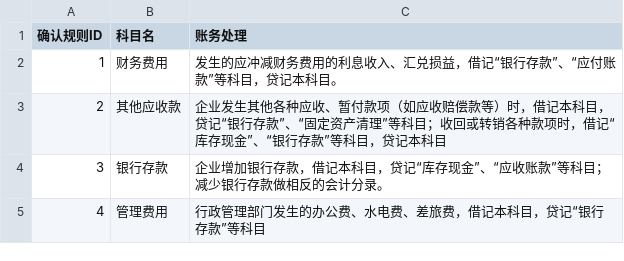
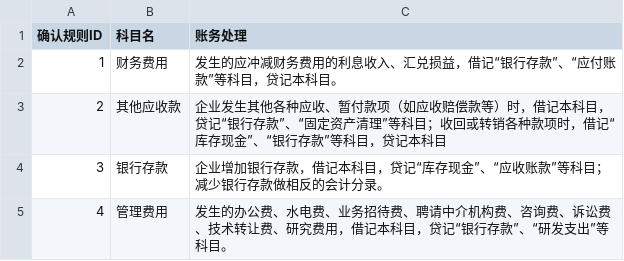
Before and after one commit to zhangrunhe/company, a CSV file: 确认规则.csv, drawn as a sheet.

Commit message:
Update 确认规则.csv

```diff
--- a/确认规则.csv
+++ b/确认规则.csv
@@ -4,2 +4,2 @@
 3,银行存款,企业增加银行存款，借记本科目，贷记“库存现金”、“应收账款”等科目；减少银行存款做相反的会计分录。
-4,管理费用,行政管理部门发生的办公费、水电费、差旅费，借记本科目，贷记“银行存款”等科目
+4,管理费用,发生的办公费、水电费、业务招待费、聘请中介机构费、咨询费、诉讼费、技术转让费、研究费用，借记本科目，贷记“银行存款”、“研发支出”等科目。
```
